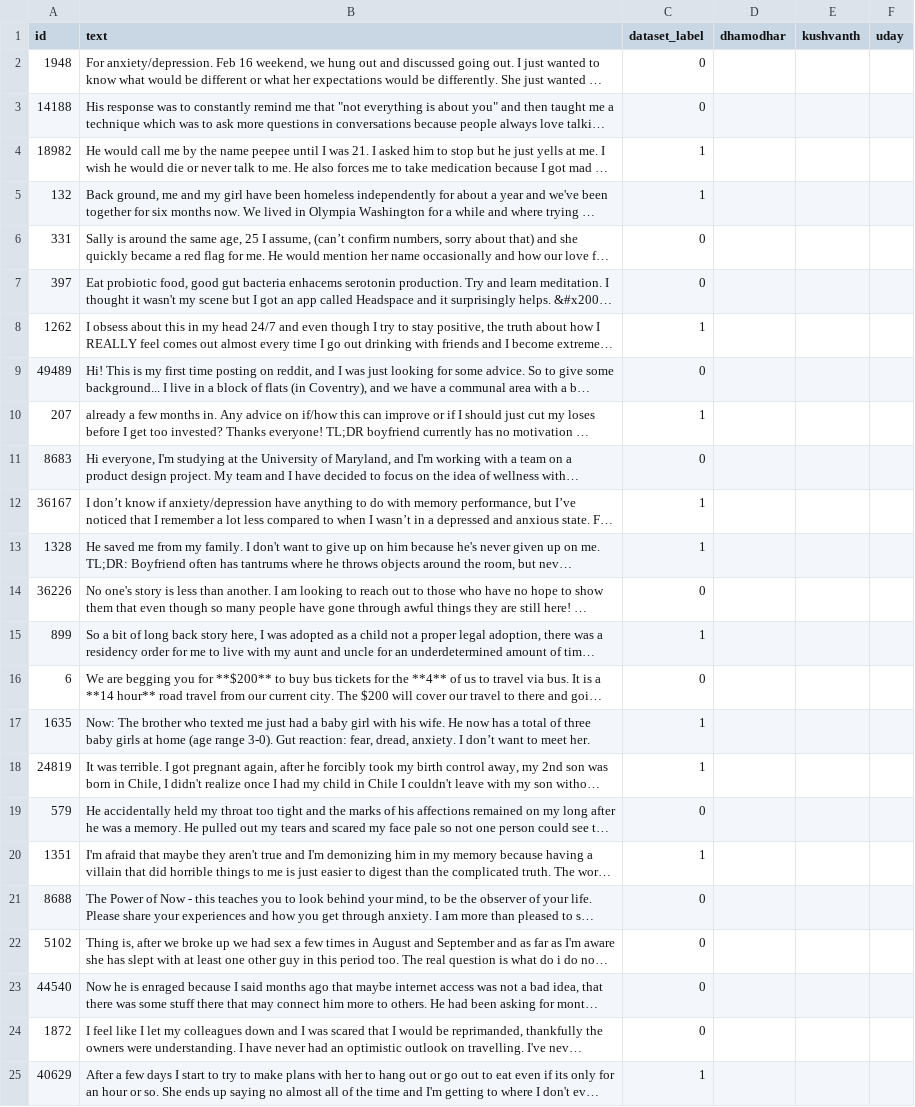
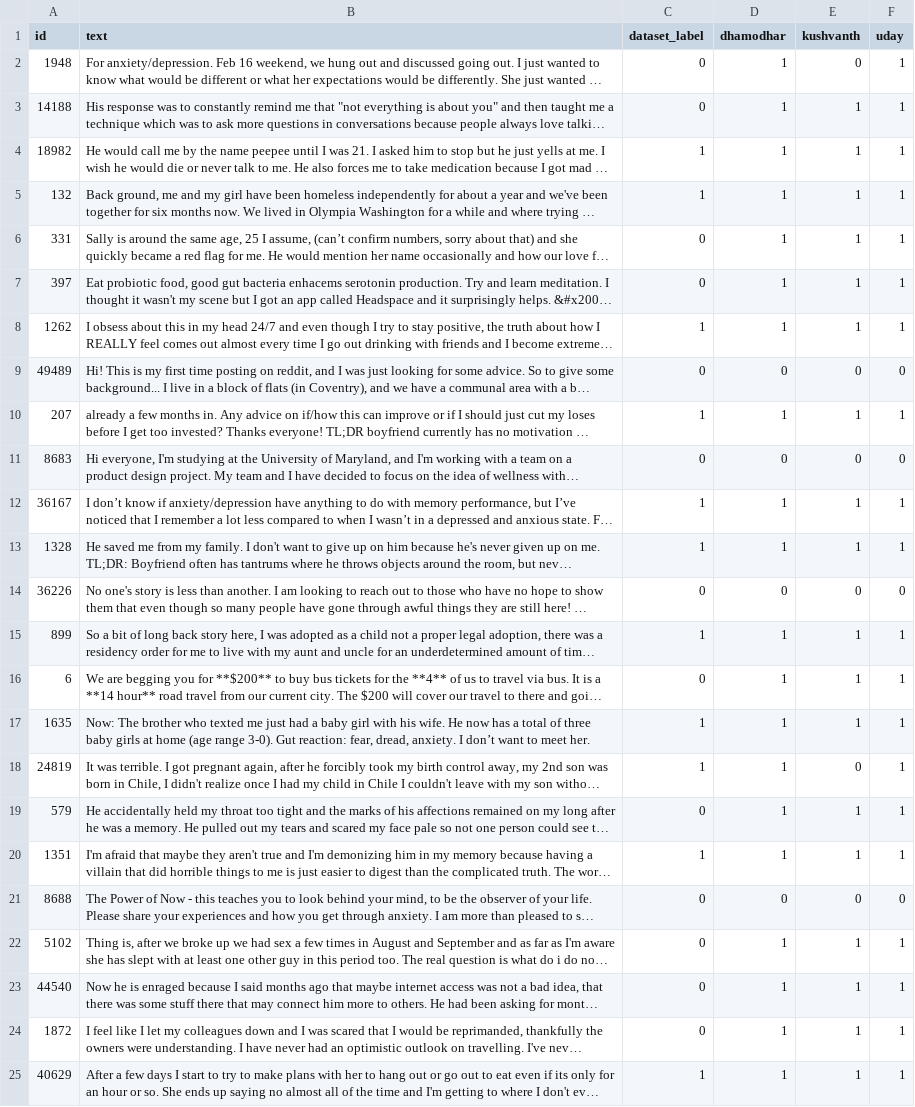
Before and after one commit to kdhamu2804/textlab, a CSV file: data/label_check.csv, drawn as a sheet; only a part is shown; long unchanged cells end in …; the diff covers the shown part only; the diff names each change by its address in the sheet, - before the commit and + after, or states it on an @@ line.

Commit message:
Show 10 posts per page for labelling; add check-in plan and labels
- Labelling page: 10 posts per page with Yes/No on each, pages 1-5
- docs/checkin_plan.md: one-page plan for the Nov 24 check-in
- data/label_check.csv: team labels for the 50-post label check

```diff
--- a/data/label_check.csv
+++ b/data/label_check.csv
-D2:D8 (dhamodhar): (empty)
+D2:D8 (dhamodhar): 1
-E2 (kushvanth): (empty)
+E2 (kushvanth): 0
-F2:F8 (uday): (empty)
+F2:F8 (uday): 1
-E3:E8 (kushvanth): (empty)
+E3:E8 (kushvanth): 1
-D9 (dhamodhar): (empty)
+D9 (dhamodhar): 0
-E9 (kushvanth): (empty)
+E9 (kushvanth): 0
-F9 (uday): (empty)
+F9 (uday): 0
-D10 (dhamodhar): (empty)
+D10 (dhamodhar): 1
-E10 (kushvanth): (empty)
+E10 (kushvanth): 1
-F10 (uday): (empty)
+F10 (uday): 1
-D11 (dhamodhar): (empty)
+D11 (dhamodhar): 0
-E11 (kushvanth): (empty)
+E11 (kushvanth): 0
-F11 (uday): (empty)
+F11 (uday): 0
-D12:D13 (dhamodhar): (empty)
+D12:D13 (dhamodhar): 1
-E12:E13 (kushvanth): (empty)
+E12:E13 (kushvanth): 1
-F12:F13 (uday): (empty)
+F12:F13 (uday): 1
-D14 (dhamodhar): (empty)
+D14 (dhamodhar): 0
-E14 (kushvanth): (empty)
+E14 (kushvanth): 0
-F14 (uday): (empty)
+F14 (uday): 0
-D15:D20 (dhamodhar): (empty)
+D15:D20 (dhamodhar): 1
-E15:E17 (kushvanth): (empty)
+E15:E17 (kushvanth): 1
-F15:F20 (uday): (empty)
+F15:F20 (uday): 1
-E18 (kushvanth): (empty)
+E18 (kushvanth): 0
-E19:E20 (kushvanth): (empty)
+E19:E20 (kushvanth): 1
-D21 (dhamodhar): (empty)
+D21 (dhamodhar): 0
-E21 (kushvanth): (empty)
+E21 (kushvanth): 0
-F21 (uday): (empty)
+F21 (uday): 0
-D22:D25 (dhamodhar): (empty)
+D22:D25 (dhamodhar): 1
-E22:E25 (kushvanth): (empty)
+E22:E25 (kushvanth): 1
-F22:F25 (uday): (empty)
+F22:F25 (uday): 1
```
Also changed, not shown: 78 edited cells elsewhere in this file, 2 other files.
